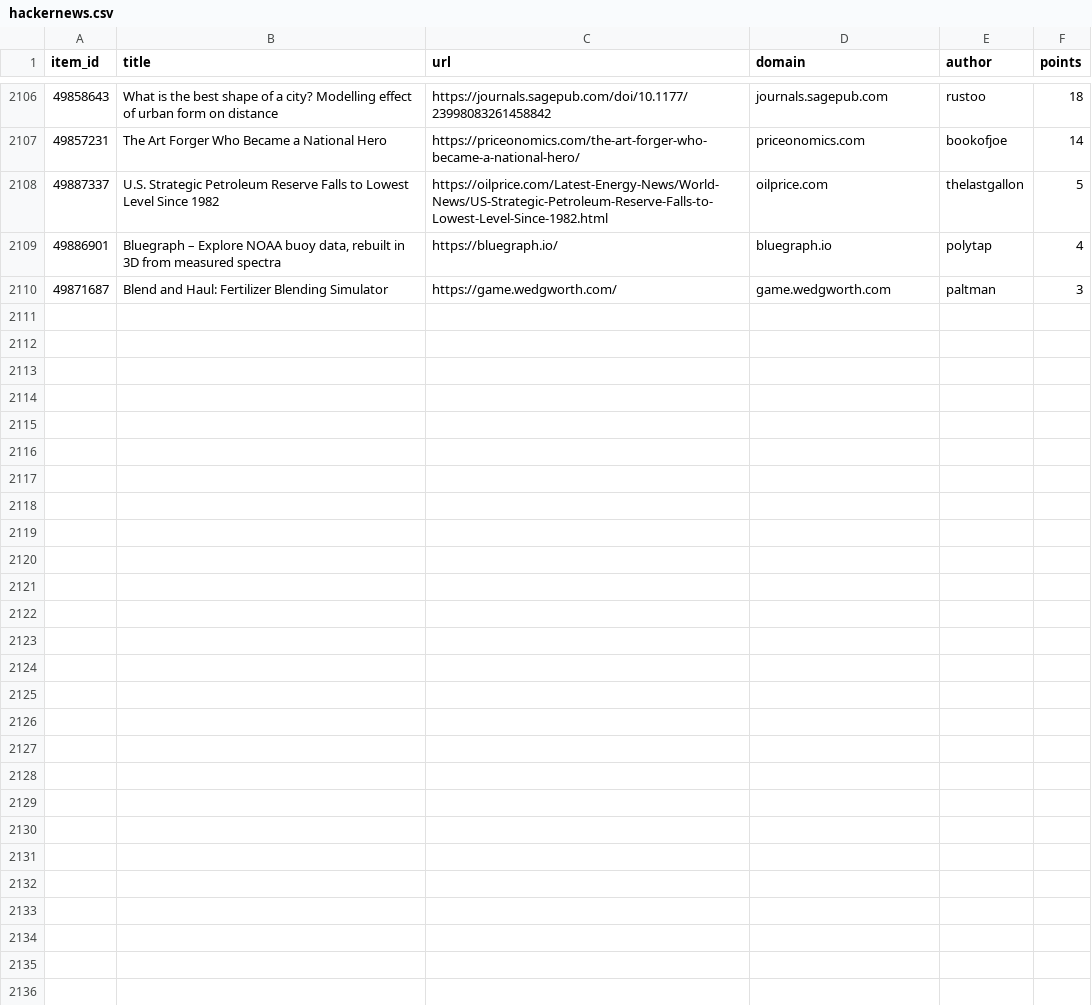
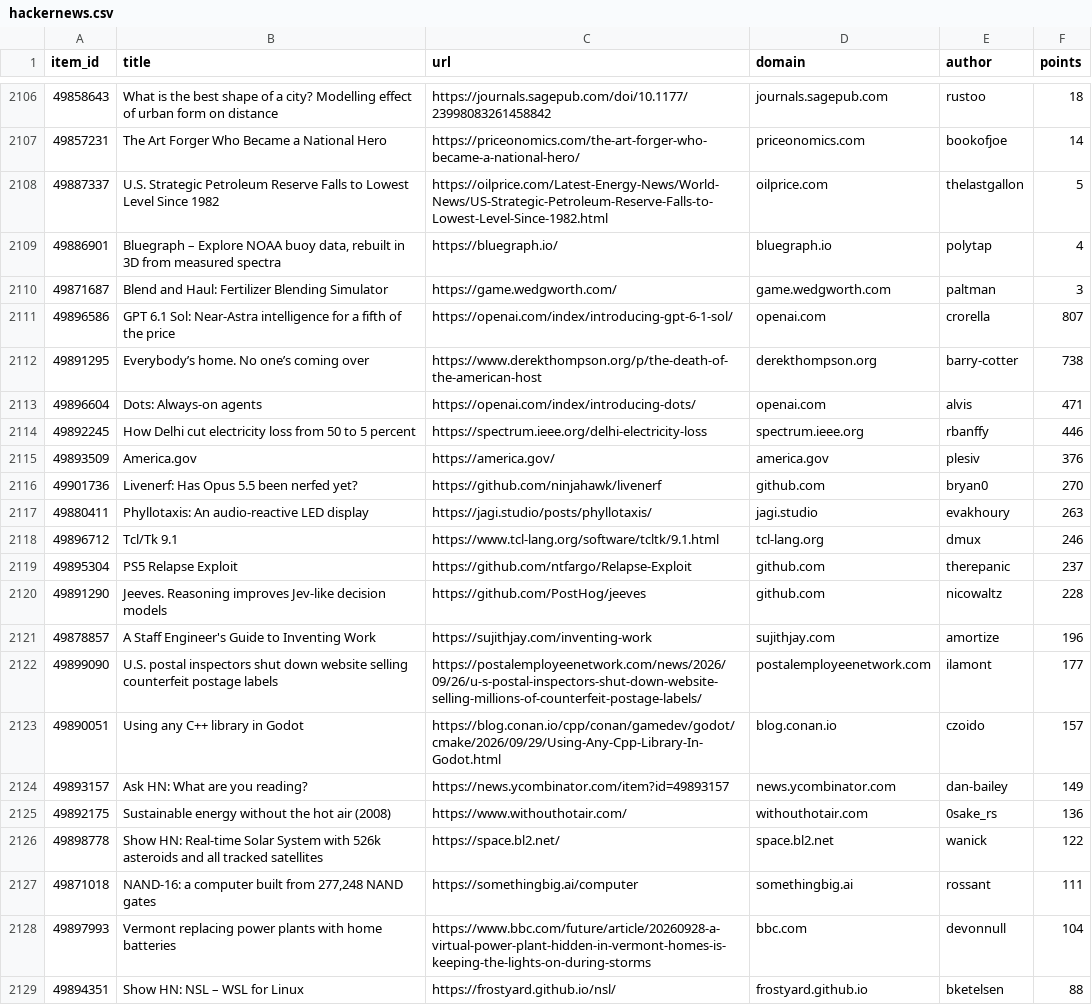
Before and after one commit to farajzada/cronos, a CSV file: data/hackernews.csv, drawn as a sheet; only a part is shown, gaps mark what is left out; the diff covers the shown part only.

```diff
--- a/data/hackernews.csv
+++ b/data/hackernews.csv
@@ -2110 +2110,20 @@ item_id,title,url,domain,author,points
 49871687,Blend and Haul: Fertilizer Blending Simulator,https://game.wedgworth.com/,game.wedgworth.com,paltman,3
+49896586,GPT 6.1 Sol: Near-Astra intelligence for a fifth of the price,https://openai.com/index/introducing-gpt-6-1-sol/,openai.com,crorella,807
+49891295,Everybody’s home. No one’s coming over,https://www.derekthompson.org/p/the-death-of-the-american-host,derekthompson.org,barry-cotter,738
+49896604,Dots: Always-on agents,https://openai.com/index/introducing-dots/,openai.com,alvis,471
+49892245,How Delhi cut electricity loss from 50 to 5 percent,https://spectrum.ieee.org/delhi-electricity-loss,spectrum.ieee.org,rbanffy,446
+49893509,America.gov,https://america.gov/,america.gov,plesiv,376
+49901736,Livenerf: Has Opus 5.5 been nerfed yet?,https://github.com/ninjahawk/livenerf,github.com,bryan0,270
+49880411,Phyllotaxis: An audio-reactive LED display,https://jagi.studio/posts/phyllotaxis/,jagi.studio,evakhoury,263
+49896712,Tcl/Tk 9.1,https://www.tcl-lang.org/software/tcltk/9.1.html,tcl-lang.org,dmux,246
+49895304,PS5 Relapse Exploit,https://github.com/ntfargo/Relapse-Exploit,github.com,therepanic,237
+49891290,Jeeves. Reasoning improves Jev-like decision models,https://github.com/PostHog/jeeves,github.com,nicowaltz,228
+49878857,A Staff Engineer's Guide to Inventing Work,https://sujithjay.com/inventing-work,sujithjay.com,amortize,196
+49899090,U.S. postal inspectors shut down website selling counterfeit postage labels,https://postalemployeenetwork.com/news/2026/09/26/u-s-postal-inspectors-shut-down-website-selling-millions-of-counterfeit-postage-labels/,postalemployeenetwork.com,ilamont,177
+49890051,Using any C++ library in Godot,https://blog.conan.io/cpp/conan/gamedev/godot/cmake/2026/09/29/Using-Any-Cpp-Library-In-Godot.html,blog.conan.io,czoido,157
+49893157,Ask HN: What are you reading?,https://news.ycombinator.com/item?id=49893157,news.ycombinator.com,dan-bailey,149
+49892175,Sustainable energy without the hot air (2008),https://www.withouthotair.com/,withouthotair.com,0sake_rs,136
+49898778,Show HN: Real-time Solar System with 526k asteroids and all tracked satellites,https://space.bl2.net/,space.bl2.net,wanick,122
+49871018,"NAND-16: a computer built from 277,248 NAND gates",https://somethingbig.ai/computer,somethingbig.ai,rossant,111
+49897993,Vermont replacing power plants with home batteries,https://www.bbc.com/future/article/20260928-a-virtual-power-plant-hidden-in-vermont-homes-is-keeping-the-lights-on-during-storms,bbc.com,devonnull,104
+49894351,Show HN: NSL – WSL for Linux,https://frostyard.github.io/nsl/,frostyard.github.io,bketelsen,88
```
Also changed, not shown: 11 added rows elsewhere in this file, 2 other files.
